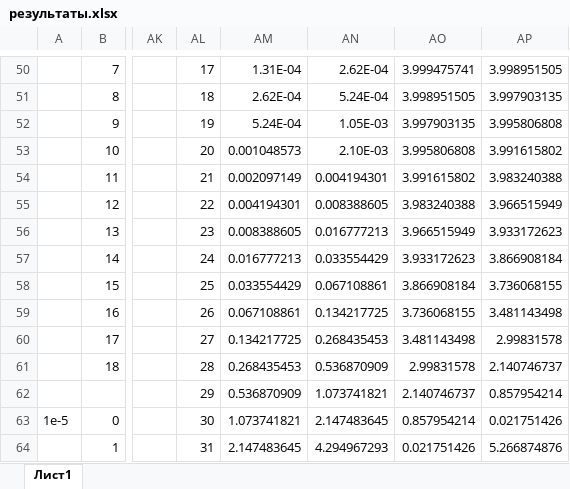
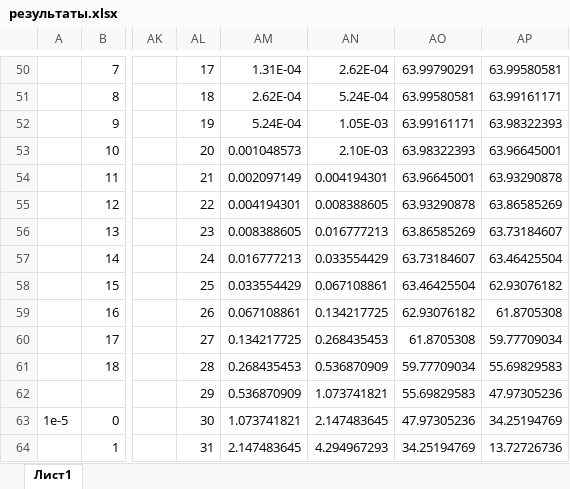
Before and after one commit to Successful-coders/MethodOptimization-Lab1, an Excel workbook: результаты.xlsx, sheet Лист1, drawn as a sheet; only a part is shown, gaps mark what is left out; values as stored, in another font and other column widths than the file's, no borders; charts and pictures not drawn; the diff covers the shown part only; the diff names each change by its address in the sheet, - before the commit and + after, or states it on an @@ line.

```diff
--- a/результаты.xlsx (sheet Лист1)
+++ b/результаты.xlsx (sheet Лист1)
-AO50: 3.999475741
+AO50: 63.99790291
-AP50: 3.998951505
+AP50: 63.99580581
-AO51: 3.998951505
+AO51: 63.99580581
-AP51: 3.997903135
+AP51: 63.99161171
-AO52: 3.997903135
+AO52: 63.99161171
-AP52: 3.995806808
+AP52: 63.98322393
-AO53: 3.995806808
+AO53: 63.98322393
-AP53: 3.991615802
+AP53: 63.96645001
-AO54: 3.991615802
+AO54: 63.96645001
-AP54: 3.983240388
+AP54: 63.93290878
-AO55: 3.983240388
+AO55: 63.93290878
-AP55: 3.966515949
+AP55: 63.86585269
-AO56: 3.966515949
+AO56: 63.86585269
-AP56: 3.933172623
+AP56: 63.73184607
-AO57: 3.933172623
+AO57: 63.73184607
-AP57: 3.866908184
+AP57: 63.46425504
-AO58: 3.866908184
+AO58: 63.46425504
-AP58: 3.736068155
+AP58: 62.93076182
-AO59: 3.736068155
+AO59: 62.93076182
-AP59: 3.481143498
+AP59: 61.8705308
-AO60: 3.481143498
+AO60: 61.8705308
-AP60: 2.99831578
+AP60: 59.77709034
-AO61: 2.99831578
+AO61: 59.77709034
-AP61: 2.140746737
+AP61: 55.69829583
-AO62: 2.140746737
+AO62: 55.69829583
-AP62: 0.857954214
+AP62: 47.97305236
-AO63: 0.857954214
+AO63: 47.97305236
-AP63: 0.021751426
+AP63: 34.25194769
-AO64: 0.021751426
+AO64: 34.25194769
-AP64: 5.266874876
+AP64: 13.72726736
```
Also changed, not shown: 42 edited cells elsewhere in this sheet, 1 other file.
